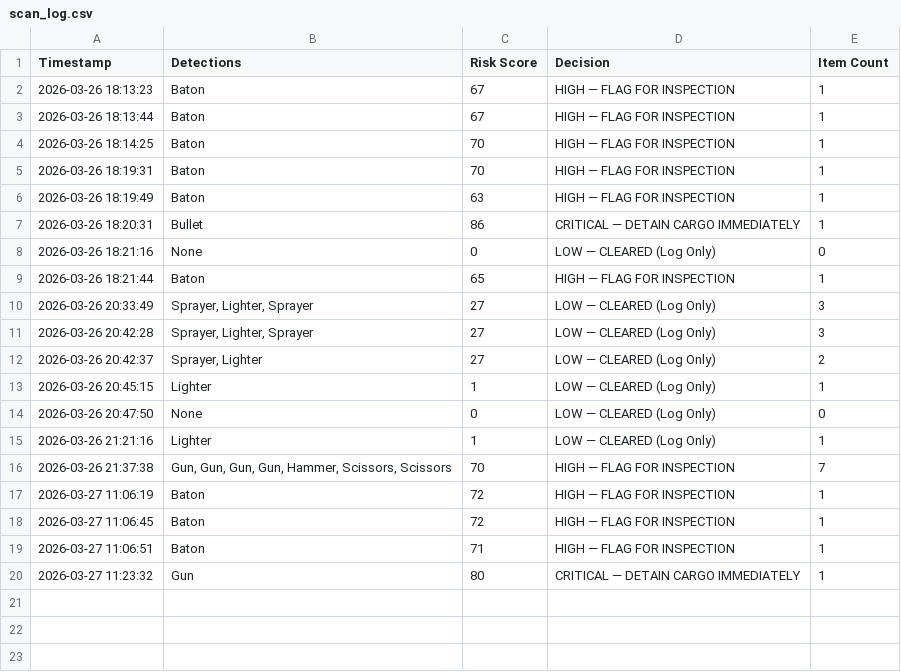
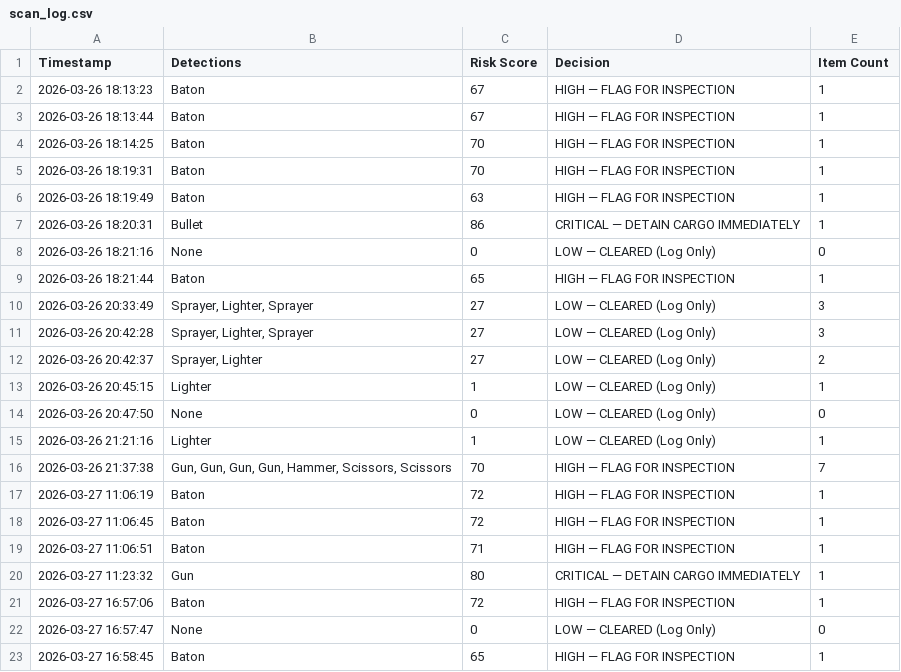
Before and after one commit to Meetrao/CargoIntel, a CSV file: Ai_model/scan_log.csv, drawn as a sheet.

Commit message:
Update cargo inspection files

```diff
--- a/Ai_model/scan_log.csv
+++ b/Ai_model/scan_log.csv
@@ -20 +20,4 @@ Timestamp,Detections,Risk Score,Decision,Item Count
 2026-03-27 11:23:32,Gun,80,CRITICAL — DETAIN CARGO IMMEDIATELY,1
+2026-03-27 16:57:06,Baton,72,HIGH    — FLAG FOR INSPECTION,1
+2026-03-27 16:57:47,None,0,LOW     — CLEARED (Log Only),0
+2026-03-27 16:58:45,Baton,65,HIGH    — FLAG FOR INSPECTION,1
```
Also changed, not shown: 10 other files.
